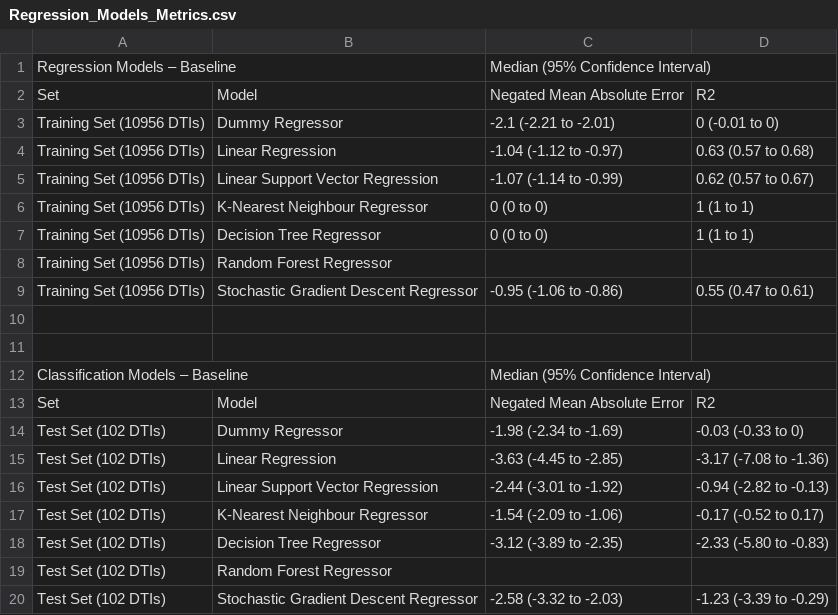
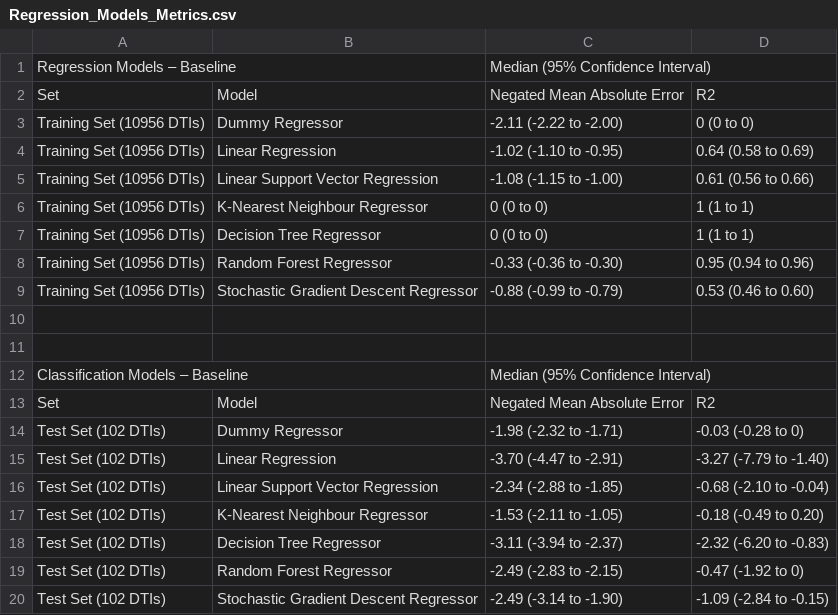
Before and after one commit to GeorgeIniatis/AlphaFold_Dataset_Drug_Binding_Prediction, a CSV file: Metrics/Regression_Models_Metrics.csv, drawn as a sheet.

Commit message:
Metrics Updated

```diff
--- a/Metrics/Regression_Models_Metrics.csv
+++ b/Metrics/Regression_Models_Metrics.csv
@@ -2,9 +2,9 @@
 Set,Model,Negated Mean Absolute Error,R2
-Training Set (10956 DTIs),Dummy Regressor,-2.1 (-2.21 to -2.01),0 (-0.01 to 0)
-Training Set (10956 DTIs),Linear Regression,-1.04 (-1.12 to -0.97),0.63 (0.57 to 0.68)
-Training Set (10956 DTIs),Linear Support Vector Regression,-1.07 (-1.14 to -0.99),0.62 (0.57 to 0.67)
+Training Set (10956 DTIs),Dummy Regressor,-2.11 (-2.22 to -2.00),0 (0 to 0)
+Training Set (10956 DTIs),Linear Regression,-1.02 (-1.10 to -0.95),0.64 (0.58 to 0.69)
+Training Set (10956 DTIs),Linear Support Vector Regression,-1.08 (-1.15 to -1.00),0.61 (0.56 to 0.66)
 Training Set (10956 DTIs),K-Nearest Neighbour Regressor,0 (0 to 0),1 (1 to 1)
 Training Set (10956 DTIs),Decision Tree Regressor,0 (0 to 0),1 (1 to 1)
-Training Set (10956 DTIs),Random Forest Regressor,,
-Training Set (10956 DTIs),Stochastic Gradient Descent Regressor,-0.95 (-1.06 to -0.86),0.55 (0.47 to 0.61)
+Training Set (10956 DTIs),Random Forest Regressor,-0.33 (-0.36 to -0.30),0.95 (0.94 to 0.96)
+Training Set (10956 DTIs),Stochastic Gradient Descent Regressor,-0.88 (-0.99 to -0.79),0.53 (0.46 to 0.60)
 ,,,
@@ -13,8 +13,8 @@ Classification Models – Baseline,,Median (95% Confidence Interval),
 Set,Model,Negated Mean Absolute Error,R2
-Test Set (102 DTIs),Dummy Regressor,-1.98 (-2.34 to -1.69),-0.03 (-0.33 to 0)
-Test Set (102 DTIs),Linear Regression,-3.63 (-4.45 to -2.85),-3.17 (-7.08 to -1.36)
-Test Set (102 DTIs),Linear Support Vector Regression,-2.44 (-3.01 to -1.92),-0.94 (-2.82 to -0.13)
-Test Set (102 DTIs),K-Nearest Neighbour Regressor,-1.54 (-2.09 to -1.06),-0.17 (-0.52 to 0.17)
-Test Set (102 DTIs),Decision Tree Regressor,-3.12 (-3.89 to -2.35),-2.33 (-5.80 to -0.83)
-Test Set (102 DTIs),Random Forest Regressor,,
-Test Set (102 DTIs),Stochastic Gradient Descent Regressor,-2.58 (-3.32 to -2.03),-1.23 (-3.39 to -0.29)
+Test Set (102 DTIs),Dummy Regressor,-1.98 (-2.32 to -1.71),-0.03 (-0.28 to 0)
+Test Set (102 DTIs),Linear Regression,-3.70 (-4.47 to -2.91),-3.27 (-7.79 to -1.40)
+Test Set (102 DTIs),Linear Support Vector Regression,-2.34 (-2.88 to -1.85),-0.68 (-2.10 to -0.04)
+Test Set (102 DTIs),K-Nearest Neighbour Regressor,-1.53 (-2.11 to -1.05),-0.18 (-0.49 to 0.20)
+Test Set (102 DTIs),Decision Tree Regressor,-3.11 (-3.94 to -2.37),-2.32 (-6.20 to -0.83)
+Test Set (102 DTIs),Random Forest Regressor,-2.49 (-2.83 to -2.15),-0.47 (-1.92 to 0)
+Test Set (102 DTIs),Stochastic Gradient Descent Regressor,-2.49 (-3.14 to -1.90),-1.09 (-2.84 to -0.15)
```
